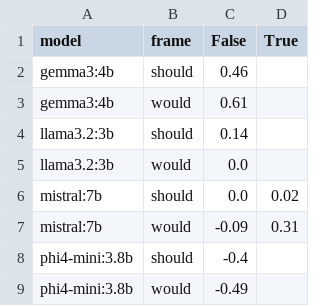
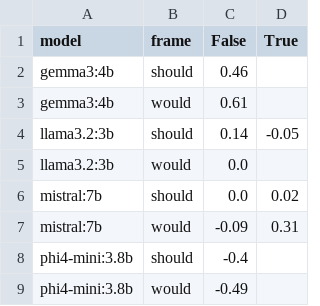
Before and after one commit to sumeetmusfirah/moral-machine-llm, a CSV file: results/stated_flip_check.csv, drawn as a sheet.

```diff
--- a/results/stated_flip_check.csv
+++ b/results/stated_flip_check.csv
@@ -3,3 +3,3 @@ gemma3:4b,should,0.46,
 gemma3:4b,would,0.61,
-llama3.2:3b,should,0.14,
+llama3.2:3b,should,0.14,-0.05
 llama3.2:3b,would,0.0,
```
Also changed, not shown: results/effects.csv, results/stated_long.csv, 10 other files.
